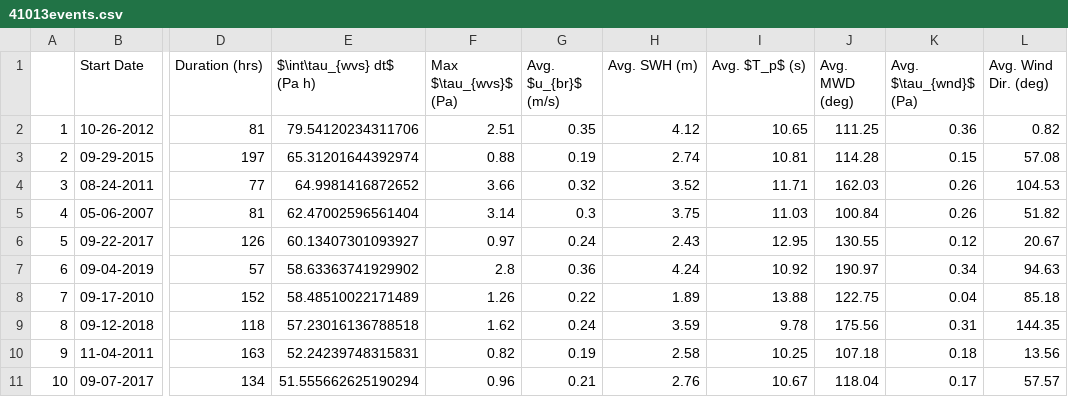
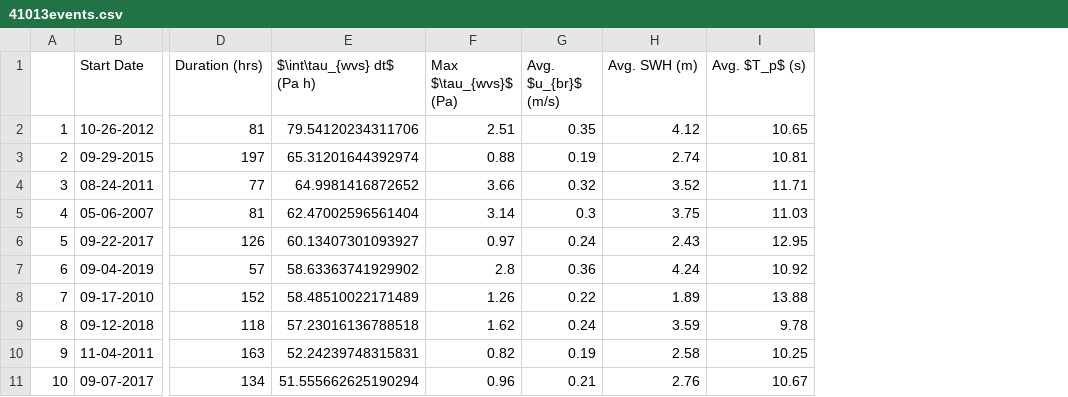
Before and after one commit to twhesford/DataChallenge, a CSV file: data/41013events.csv, drawn as a sheet; only a part is shown, gaps mark what is left out; the diff names each change by its address in the sheet, - before the commit and + after, or states it on an @@ line.

Commit message:
Update 41013events.csv

```diff
--- a/data/41013events.csv
+++ b/data/41013events.csv
-column J (Avg. MWD (deg)), rows 2-11: 111.25 | 114.28 | 162.03 | 100.84 | 130.55 | 190.97 | 122.75 | 175.56 | 107.18 | 118.04
-column K (Avg. $\tau_{wnd}$ (Pa)), rows 2-11: 0.36 | 0.15 | 0.26 | 0.26 | 0.12 | 0.34 | 0.04 | 0.31 | 0.18 | 0.17
-column L (Avg. Wind Dir. (deg)), rows 2-11: 0.82 | 57.08 | 104.53 | 51.82 | 20.67 | 94.63 | 85.18 | 144.35 | 13.56 | 57.57
```
